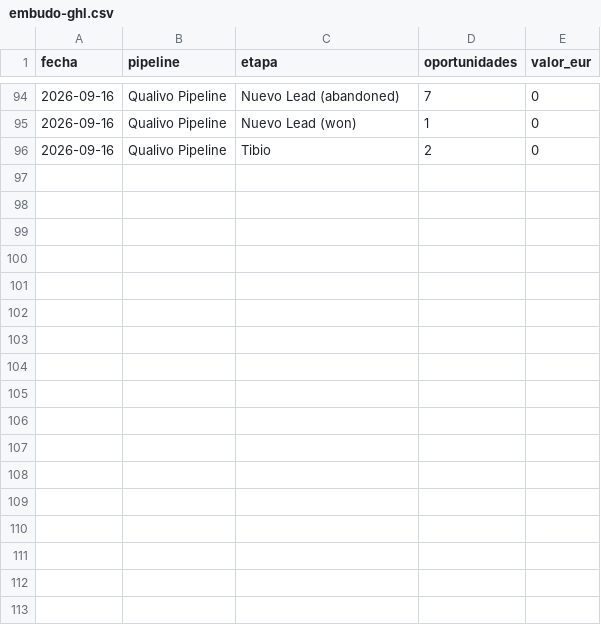
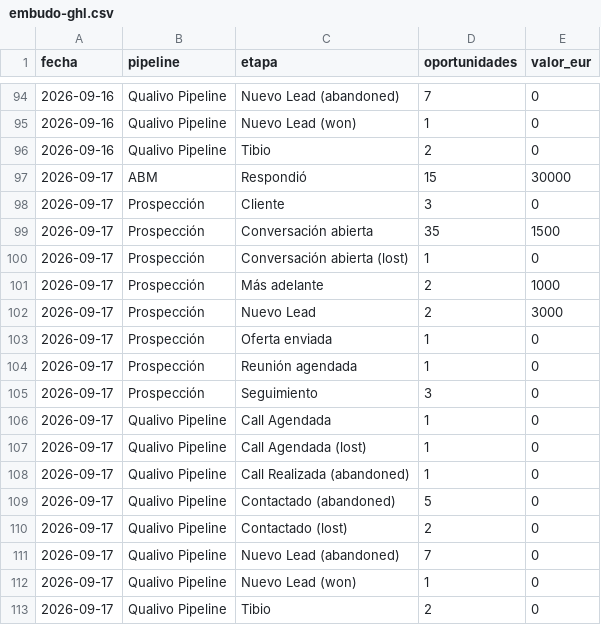
Before and after one commit to qualivo-sys/qualivo, a CSV file: captacion/datos/embudo-ghl.csv, drawn as a sheet; only a part is shown, gaps mark what is left out.

```diff
--- a/captacion/datos/embudo-ghl.csv
+++ b/captacion/datos/embudo-ghl.csv
@@ -96 +96,18 @@ fecha,pipeline,etapa,oportunidades,valor_eur
 2026-09-16,Qualivo Pipeline,Tibio,2,0
+2026-09-17,ABM,Respondió,15,30000
+2026-09-17,Prospección,Cliente,3,0
+2026-09-17,Prospección,Conversación abierta,35,1500
+2026-09-17,Prospección,Conversación abierta (lost),1,0
+2026-09-17,Prospección,Más adelante,2,1000
+2026-09-17,Prospección,Nuevo Lead,2,3000
+2026-09-17,Prospección,Oferta enviada,1,0
+2026-09-17,Prospección,Reunión agendada,1,0
+2026-09-17,Prospección,Seguimiento,3,0
+2026-09-17,Qualivo Pipeline,Call Agendada,1,0
+2026-09-17,Qualivo Pipeline,Call Agendada (lost),1,0
+2026-09-17,Qualivo Pipeline,Call Realizada (abandoned),1,0
+2026-09-17,Qualivo Pipeline,Contactado (abandoned),5,0
+2026-09-17,Qualivo Pipeline,Contactado (lost),2,0
+2026-09-17,Qualivo Pipeline,Nuevo Lead (abandoned),7,0
+2026-09-17,Qualivo Pipeline,Nuevo Lead (won),1,0
+2026-09-17,Qualivo Pipeline,Tibio,2,0
```
Also changed, not shown: captacion/datos/campanas-diario.csv, captacion/datos/funnel-diario.csv, 1 other file.
